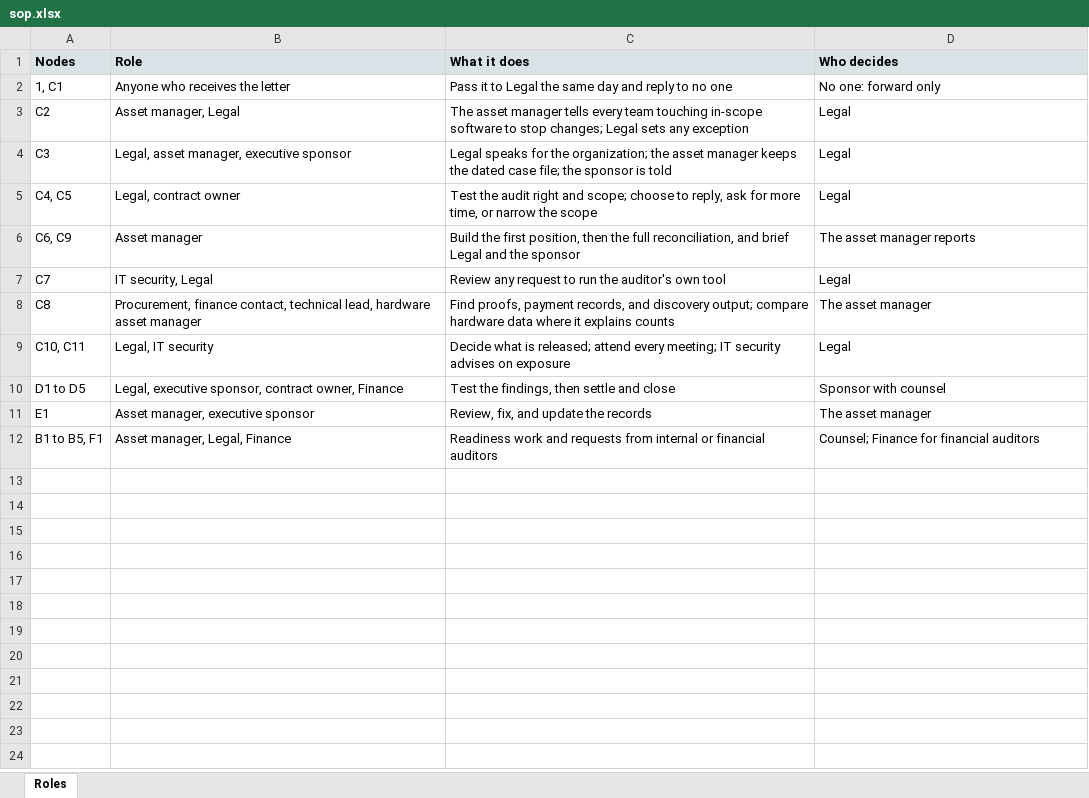
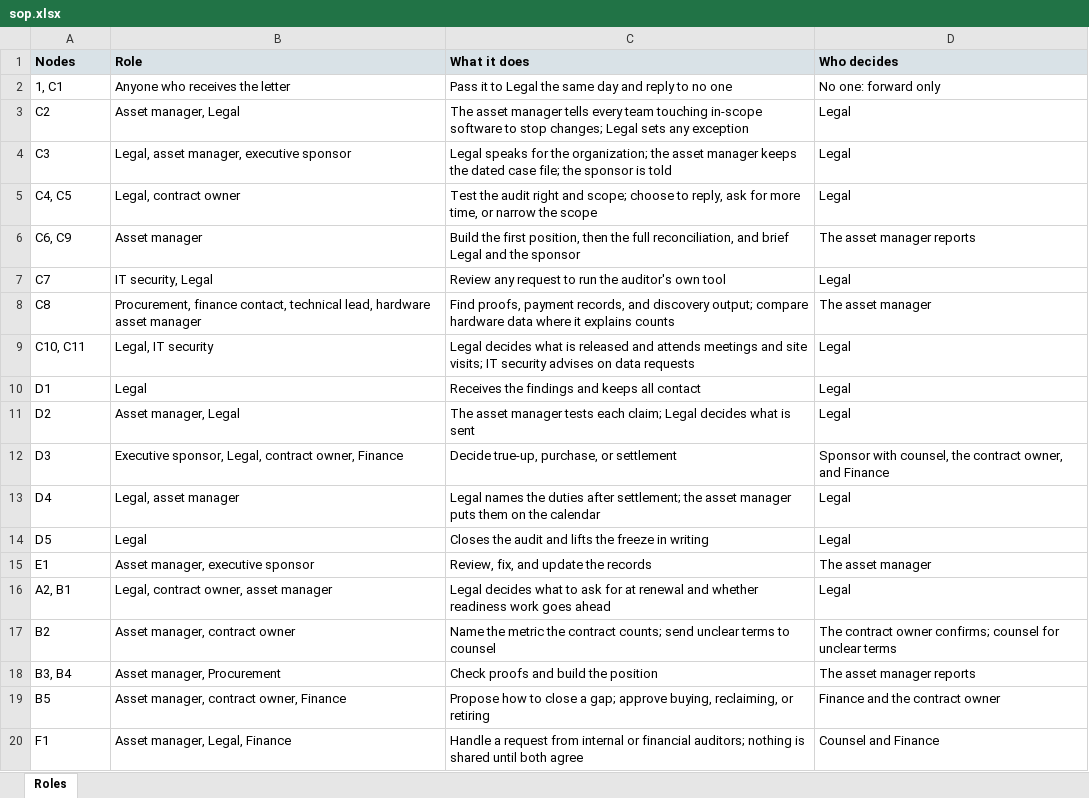
Before and after one commit to evemcgivern/app-governance-kit, an Excel workbook: site/docs/audit-response/sop.xlsx, sheet Roles, drawn as a sheet; values as stored, in another font and other column widths than the file's, no borders; removed rows and columns are numbered as before the commit, all else as after; the diff names each change by its address in the sheet, - before the commit and + after, or states it on an @@ line.

```diff
--- a/site/docs/audit-response/sop.xlsx (sheet Roles)
+++ b/site/docs/audit-response/sop.xlsx (sheet Roles)
-C9 (What it does): Decide what is released; attend every meeting; IT security advises on exposure
+C9 (What it does): Legal decides what is released and attends meetings and site visits; IT security advises on data requests
-row 10: D1 to D5 | Legal, executive sponsor, contract owner, Finance | Test the findings, then settle and close | Sponsor with counsel
+row 10: D1 | Legal | Receives the findings and keeps all contact | Legal
+row 11: D2 | Asset manager, Legal | The asset manager tests each claim; Legal decides what is sent | Legal
+row 12: D3 | Executive sponsor, Legal, contract owner, Finance | Decide true-up, purchase, or settlement | Sponsor with counsel, the contract owner, and Finance
+row 13: D4 | Legal, asset manager | Legal names the duties after settlement; the asset manager puts them on the calendar | Legal
+row 14: D5 | Legal | Closes the audit and lifts the freeze in writing | Legal
-row 12: B1 to B5, F1 | Asset manager, Legal, Finance | Readiness work and requests from internal or financial auditors | Counsel; Finance for financial auditors
+row 16: A2, B1 | Legal, contract owner, asset manager | Legal decides what to ask for at renewal and whether readiness work goes ahead | Legal
+row 17: B2 | Asset manager, contract owner | Name the metric the contract counts; send unclear terms to counsel | The contract owner confirms; counsel for unclear terms
+row 18: B3, B4 | Asset manager, Procurement | Check proofs and build the position | The asset manager reports
+row 19: B5 | Asset manager, contract owner, Finance | Propose how to close a gap; approve buying, reclaiming, or retiring | Finance and the contract owner
+row 20: F1 | Asset manager, Legal, Finance | Handle a request from internal or financial auditors; nothing is shared until both agree | Counsel and Finance
```
Also changed, not shown: site/docs/sam-toolkit/audit-response-roles.xlsx, 35 other files.
